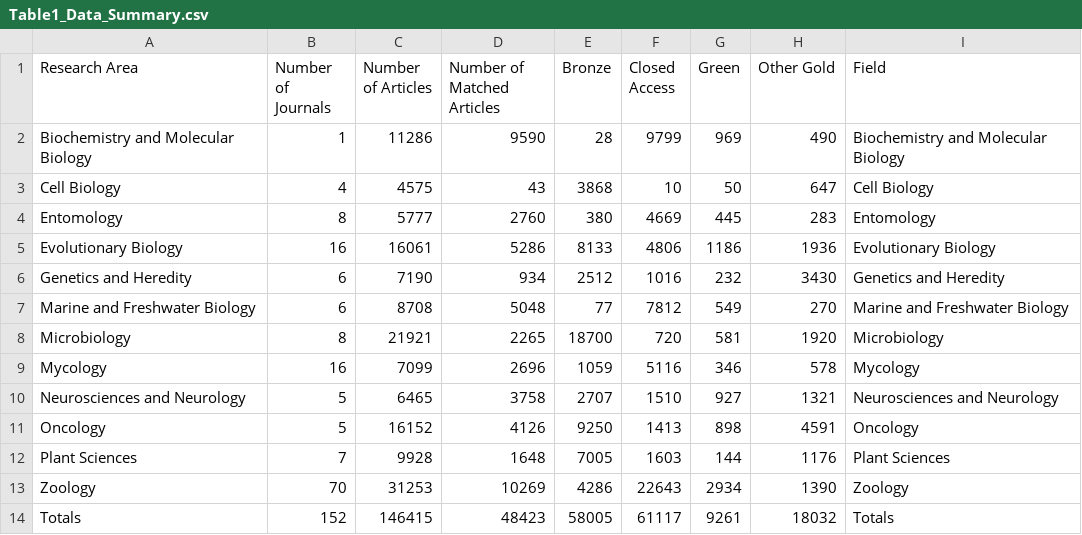
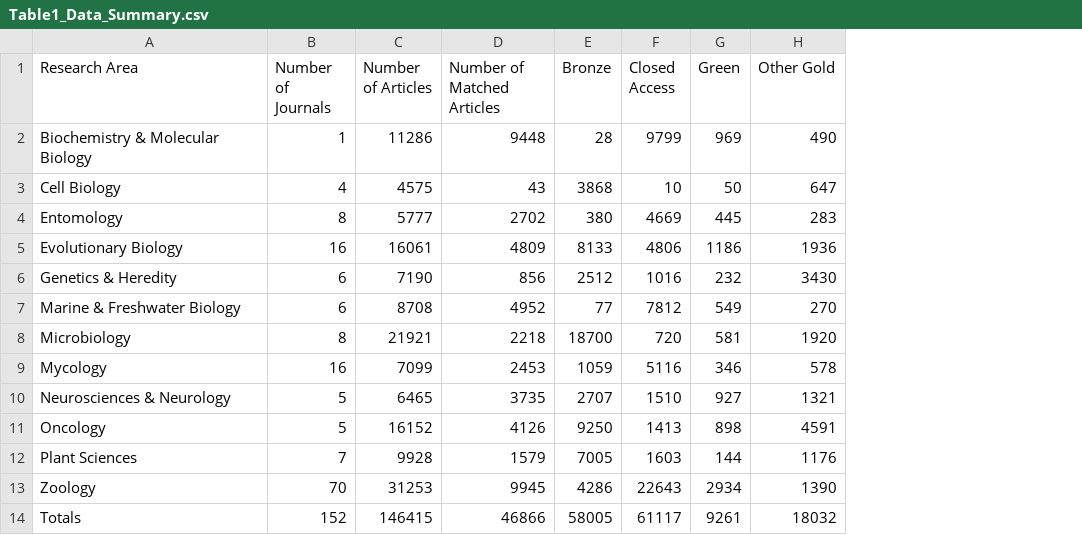
Before and after one commit to AUCompBio/OA_2021_AU, a CSV file: outputs/stats/Table1_Data_Summary.csv, drawn as a sheet; the diff names each change by its address in the sheet, - before the commit and + after, or states it on an @@ line.

Commit message:
Update Table 1 to remove duplicate column and update matched values to have no NAs. Also, adding the GNI files so they don't keep getting deleted!

```diff
--- a/outputs/stats/Table1_Data_Summary.csv
+++ b/outputs/stats/Table1_Data_Summary.csv
-column I (Field), rows 2-14: Biochemistry and Molecular Biology | Cell Biology | Entomology | Evolutionary Biology | Genetics and Heredity | Marine and Freshwater Biology | Microbiology | Mycology | Neurosciences and Neurology | Oncology | Plant Sciences | Zoology | Totals
-A2 (Research Area): Biochemistry and Molecular Biology
+A2 (Research Area): Biochemistry & Molecular Biology
-D2 (Number of Matched Articles): 9590
+D2 (Number of Matched Articles): 9448
-D4 (Number of Matched Articles): 2760
+D4 (Number of Matched Articles): 2702
-D5 (Number of Matched Articles): 5286
+D5 (Number of Matched Articles): 4809
-A6 (Research Area): Genetics and Heredity
+A6 (Research Area): Genetics & Heredity
-D6 (Number of Matched Articles): 934
+D6 (Number of Matched Articles): 856
-A7 (Research Area): Marine and Freshwater Biology
+A7 (Research Area): Marine & Freshwater Biology
-D7 (Number of Matched Articles): 5048
+D7 (Number of Matched Articles): 4952
-D8 (Number of Matched Articles): 2265
+D8 (Number of Matched Articles): 2218
-D9 (Number of Matched Articles): 2696
+D9 (Number of Matched Articles): 2453
-A10 (Research Area): Neurosciences and Neurology
+A10 (Research Area): Neurosciences & Neurology
-D10 (Number of Matched Articles): 3758
+D10 (Number of Matched Articles): 3735
-D12 (Number of Matched Articles): 1648
+D12 (Number of Matched Articles): 1579
-D13 (Number of Matched Articles): 10269
+D13 (Number of Matched Articles): 9945
-D14 (Number of Matched Articles): 48423
+D14 (Number of Matched Articles): 46866
```
Also changed, not shown: 3 other files.
